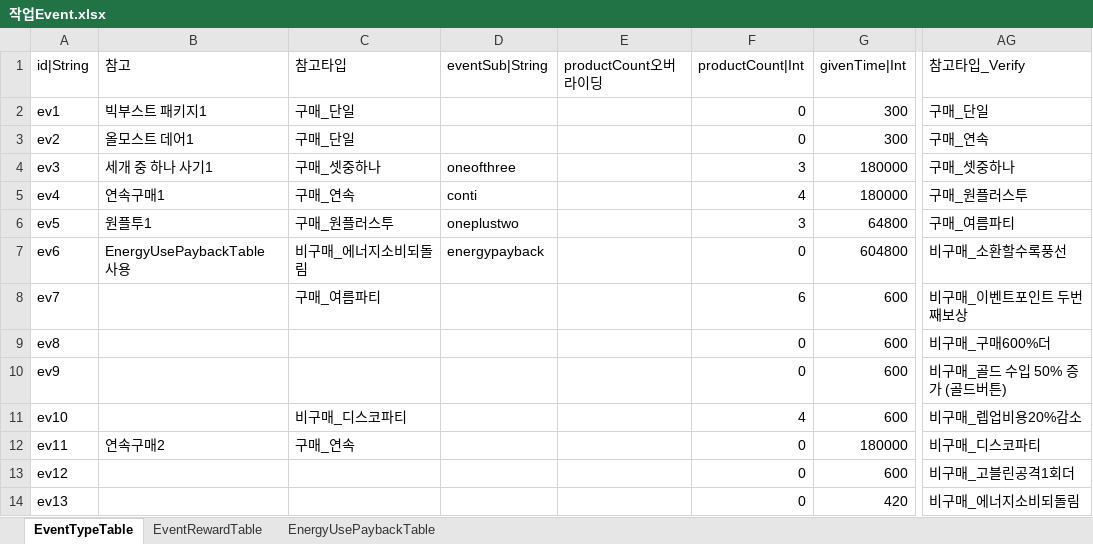
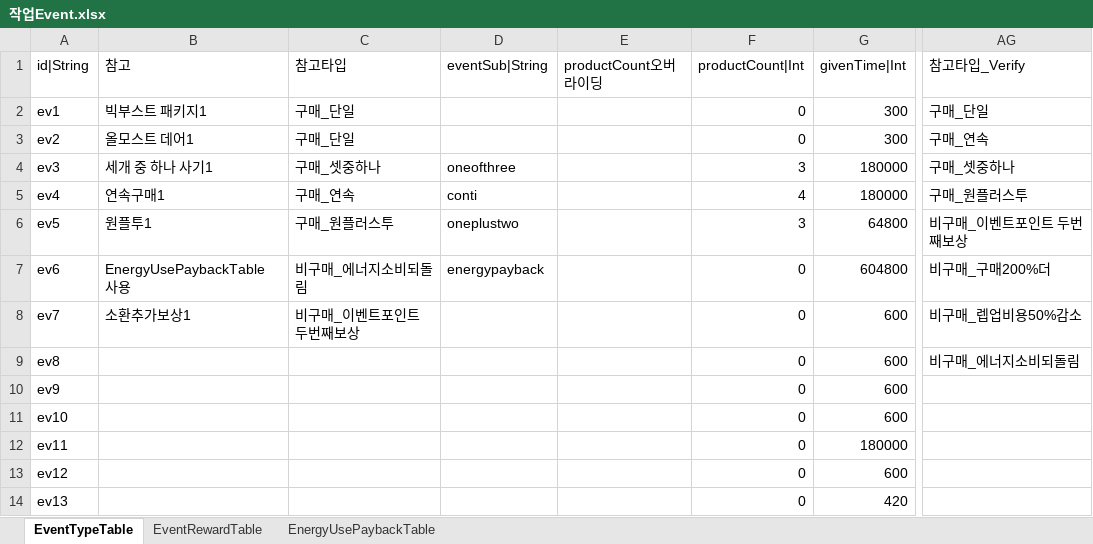
Before and after one commit to hayannal/ProjectNameless, an Excel workbook: Excel/작업Event.xlsx, sheet EventTypeTable, drawn as a sheet; only a part is shown, gaps mark what is left out; values as stored, in another font and other column widths than the file's, no borders; conditional formats not drawn; the diff names each change by its address in the sheet, - before the commit and + after, or states it on an @@ line.

```diff
--- a/Excel/작업Event.xlsx (sheet EventTypeTable)
+++ b/Excel/작업Event.xlsx (sheet EventTypeTable)
-AG6 (참고타입_Verify): 구매_여름파티
+AG6 (참고타입_Verify): 비구매_이벤트포인트 두번째보상
-AG7 (참고타입_Verify): 비구매_소환할수록풍선
+AG7 (참고타입_Verify): 비구매_구매200%더
-B8 (참고): (empty)
+B8 (참고): 소환추가보상1
-C8 (참고타입): 구매_여름파티
+C8 (참고타입): 비구매_이벤트포인트 두번째보상
-F8 (productCount|Int): 6
+F8 (productCount|Int): 0
-AG8 (참고타입_Verify): 비구매_이벤트포인트 두번째보상
+AG8 (참고타입_Verify): 비구매_렙업비용50%감소
-AG9 (참고타입_Verify): 비구매_구매600%더
+AG9 (참고타입_Verify): 비구매_에너지소비되돌림
-AG10 (참고타입_Verify): 비구매_골드 수입 50% 증가 (골드버튼)
+AG10 (참고타입_Verify): (empty)
-C11 (참고타입): 비구매_디스코파티
+C11 (참고타입): (empty)
-F11 (productCount|Int): 4
+F11 (productCount|Int): 0
-AG11 (참고타입_Verify): 비구매_렙업비용20%감소
+AG11 (참고타입_Verify): (empty)
-B12 (참고): 연속구매2
+B12 (참고): (empty)
-C12 (참고타입): 구매_연속
+C12 (참고타입): (empty)
-AG12 (참고타입_Verify): 비구매_디스코파티
+AG12 (참고타입_Verify): (empty)
-AG13 (참고타입_Verify): 비구매_고블린공격1회더
+AG13 (참고타입_Verify): (empty)
-AG14 (참고타입_Verify): 비구매_에너지소비되돌림
+AG14 (참고타입_Verify): (empty)
```
Also changed, not shown: sheet EventRewardTable, formulas that keep their value, Excel/Event.xlsx, Excel/Shop.xlsx, 3 other files.
